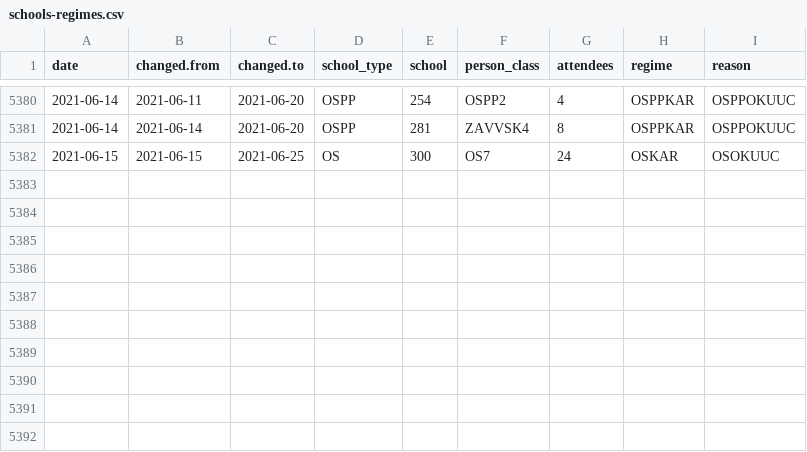
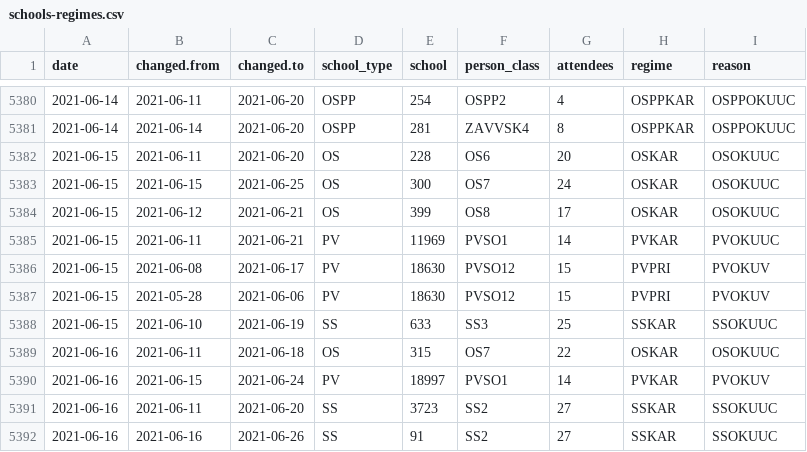
Before and after one commit to romunov/data, a CSV file: csv/schools-regimes.csv, drawn as a sheet; only a part is shown, gaps mark what is left out; the diff names each change by its address in the sheet, - before the commit and + after, or states it on an @@ line.

```diff
--- a/csv/schools-regimes.csv
+++ b/csv/schools-regimes.csv
+row 5382: 2021-06-15 | 2021-06-11 | 2021-06-20 | OS | 228 | OS6 | 20 | OSKAR | OSOKUUC
+row 5384: 2021-06-15 | 2021-06-12 | 2021-06-21 | OS | 399 | OS8 | 17 | OSKAR | OSOKUUC
+row 5385: 2021-06-15 | 2021-06-11 | 2021-06-21 | PV | 11969 | PVSO1 | 14 | PVKAR | PVOKUUC
+row 5386: 2021-06-15 | 2021-06-08 | 2021-06-17 | PV | 18630 | PVSO12 | 15 | PVPRI | PVOKUV
+row 5387: 2021-06-15 | 2021-05-28 | 2021-06-06 | PV | 18630 | PVSO12 | 15 | PVPRI | PVOKUV
+row 5388: 2021-06-15 | 2021-06-10 | 2021-06-19 | SS | 633 | SS3 | 25 | SSKAR | SSOKUUC
+row 5389: 2021-06-16 | 2021-06-11 | 2021-06-18 | OS | 315 | OS7 | 22 | OSKAR | OSOKUUC
+row 5390: 2021-06-16 | 2021-06-15 | 2021-06-24 | PV | 18997 | PVSO1 | 14 | PVKAR | PVOKUV
+row 5391: 2021-06-16 | 2021-06-11 | 2021-06-20 | SS | 3723 | SS2 | 27 | SSKAR | SSOKUUC
+row 5392: 2021-06-16 | 2021-06-16 | 2021-06-26 | SS | 91 | SS2 | 27 | SSKAR | SSOKUUC
```
Also changed, not shown: csv/schools-cases.csv, 3 other files.
